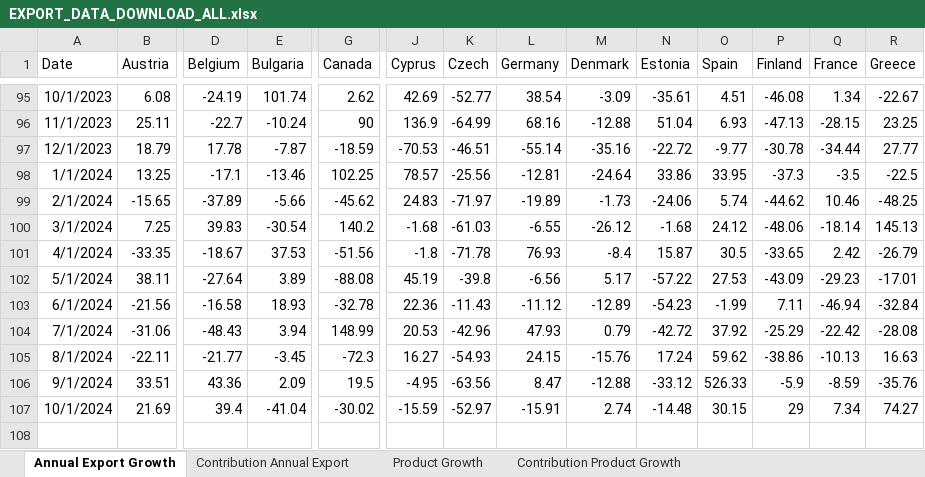
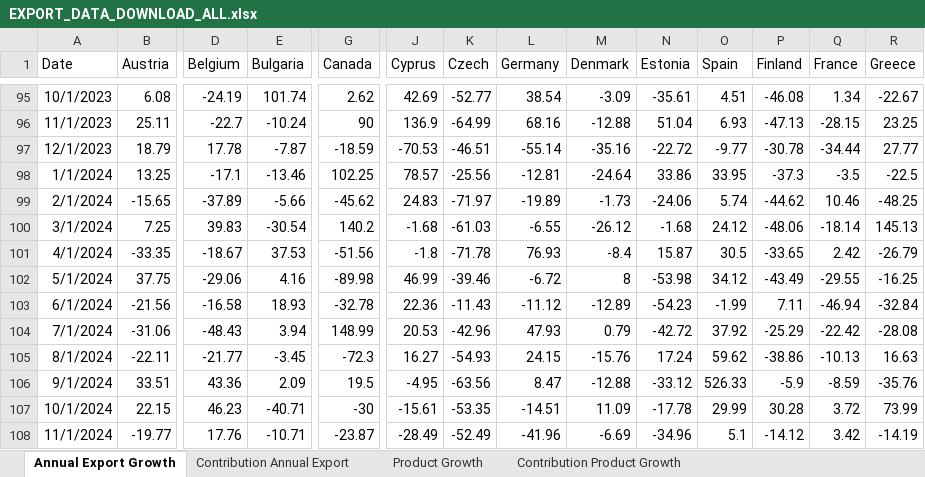
Before and after one commit to mflanagan201/gcal_auto, an Excel workbook: EXPORT_DATA_DOWNLOAD_ALL.xlsx, sheet Annual Export Growth, drawn as a sheet; only a part is shown, gaps mark what is left out; values as stored, in another font and other column widths than the file's, no borders; rows hold the shown columns only; the diff covers the shown part only; the diff names each change by its address in the sheet, - before the commit and + after, or states it on an @@ line.

Commit message:
Add Inflation_contributions_graph_data.XLSX, Waterfall_graph_data.XLSX, trimmed_graph_data.XLSX, MEGA_DATA_DOWNLOAD.xlsx,MONTHLY_DATA_DOWNLOAD_ALL.xlsx,QUARTERLY_DATA_DOWNLOAD_ALL.xlsx, SUMMARY_EXPORT_DATA_DOWNLOAD.xlsx and EXPORT_DATA_DOWNLOAD_ALL.xlsx

```diff
--- a/EXPORT_DATA_DOWNLOAD_ALL.xlsx (sheet Annual Export Growth)
+++ b/EXPORT_DATA_DOWNLOAD_ALL.xlsx (sheet Annual Export Growth)
-B102 (Austria): 38.11
+B102 (Austria): 37.75
-D102 (Belgium): -27.64
+D102 (Belgium): -29.06
-E102 (Bulgaria): 3.89
+E102 (Bulgaria): 4.16
-G102 (Canada): -88.08
+G102 (Canada): -89.98
-J102 (Cyprus): 45.19
+J102 (Cyprus): 46.99
-K102 (Czech): -39.8
+K102 (Czech): -39.46
-L102 (Germany): -6.56
+L102 (Germany): -6.72
-M102 (Denmark): 5.17
+M102 (Denmark): 8
-N102 (Estonia): -57.22
+N102 (Estonia): -53.98
-O102 (Spain): 27.53
+O102 (Spain): 34.12
-P102 (Finland): -43.09
+P102 (Finland): -43.49
-Q102 (France): -29.23
+Q102 (France): -29.55
-R102 (Greece): -17.01
+R102 (Greece): -16.25
-B107 (Austria): 21.69
+B107 (Austria): 22.15
-D107 (Belgium): 39.4
+D107 (Belgium): 46.23
-E107 (Bulgaria): -41.04
+E107 (Bulgaria): -40.71
-G107 (Canada): -30.02
+G107 (Canada): -30
-J107 (Cyprus): -15.59
+J107 (Cyprus): -15.61
-K107 (Czech): -52.97
+K107 (Czech): -53.35
-L107 (Germany): -15.91
+L107 (Germany): -14.51
-M107 (Denmark): 2.74
+M107 (Denmark): 11.09
-N107 (Estonia): -14.48
+N107 (Estonia): -17.78
-O107 (Spain): 30.15
+O107 (Spain): 29.99
-P107 (Finland): 29
+P107 (Finland): 30.28
-Q107 (France): 7.34
+Q107 (France): 3.72
-R107 (Greece): 74.27
+R107 (Greece): 73.99
+row 108: 11/1/2024 | -19.77 | 17.76 | -10.71 | -23.87 | -28.49 | -52.49 | -41.96 | -6.69 | -34.96 | 5.1 | -14.12 | 3.42 | -14.19
```
Also changed, not shown: 51 edited cells elsewhere in this sheet, sheet Product Growth, sheet Contribution Annual Export, sheet Contribution Product Growth, EA_DIFFERENCE.xlsx, INDEX_VALUES.XLSX, 8 other files.
